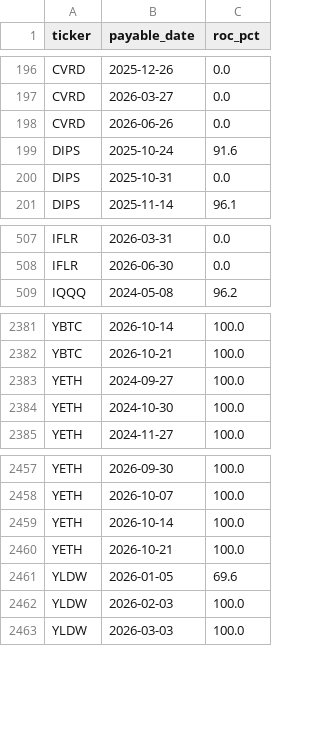
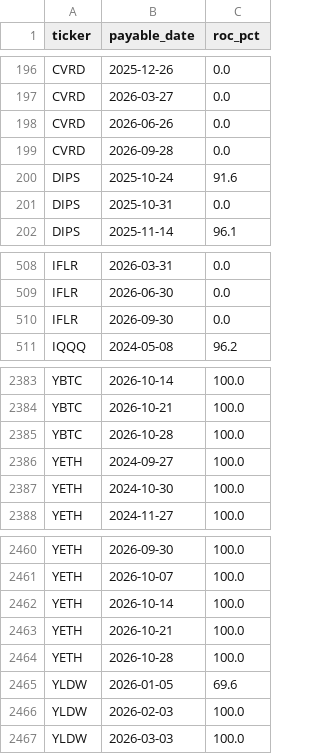
Before and after one commit to jimzucker/TrueYield, a CSV file: data/roc_history.csv, drawn as a sheet; only a part is shown, gaps mark what is left out.

```diff
--- a/data/roc_history.csv
+++ b/data/roc_history.csv
@@ -198,2 +198,3 @@ CVRD,2026-03-27,0.0
 CVRD,2026-06-26,0.0
+CVRD,2026-09-28,0.0
 DIPS,2025-10-24,91.6
@@ -508,2 +509,3 @@ IFLR,2026-03-31,0.0
 IFLR,2026-06-30,0.0
+IFLR,2026-09-30,0.0
 IQQQ,2024-05-08,96.2
@@ -2382,2 +2384,3 @@ YBTC,2026-10-14,100.0
 YBTC,2026-10-21,100.0
+YBTC,2026-10-28,100.0
 YETH,2024-09-27,100.0
@@ -2460,2 +2463,3 @@ YETH,2026-10-14,100.0
 YETH,2026-10-21,100.0
+YETH,2026-10-28,100.0
 YLDW,2026-01-05,69.6
```
Also changed, not shown: data/distributions_history.csv, 7 other files.
